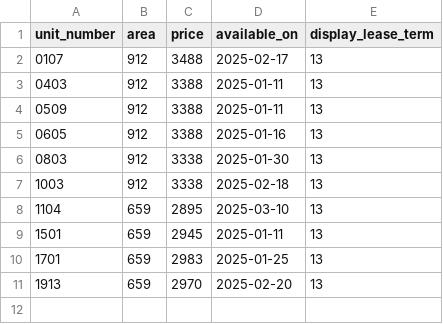
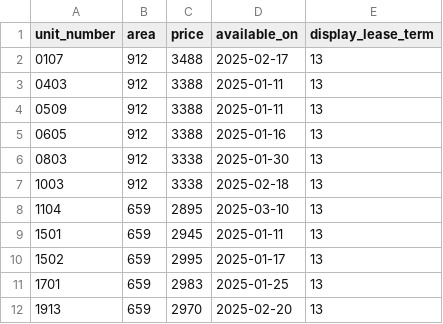
Before and after one commit to hellomikelo/apt-price-tracker, a CSV file: newest_prices_grove.csv, drawn as a sheet; the diff names each change by its address in the sheet, - before the commit and + after, or states it on an @@ line.

```diff
--- a/newest_prices_grove.csv
+++ b/newest_prices_grove.csv
+row 10: 1502 | 659 | 2995 | 2025-01-17 | 13
```
